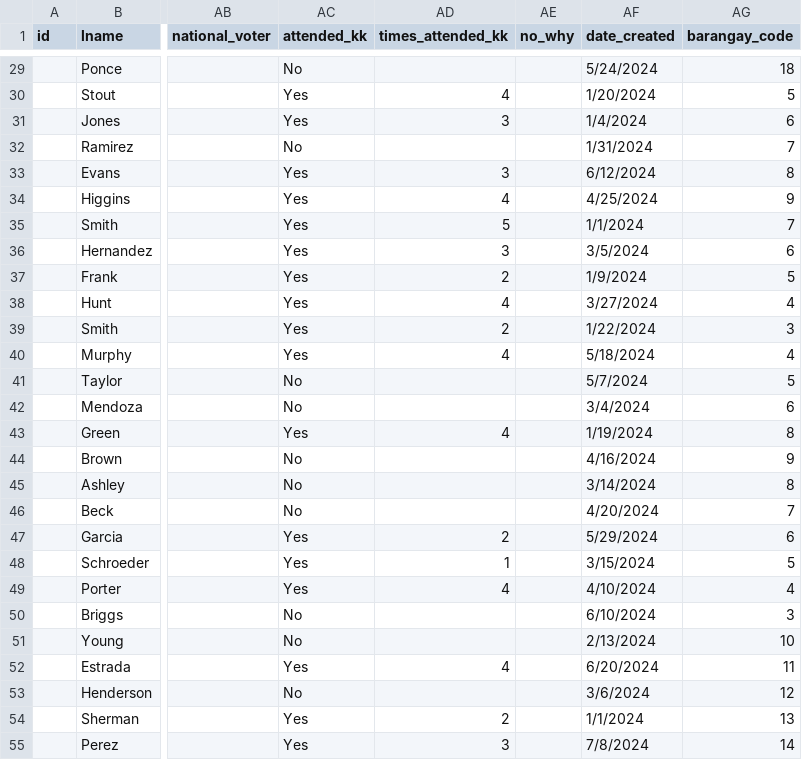
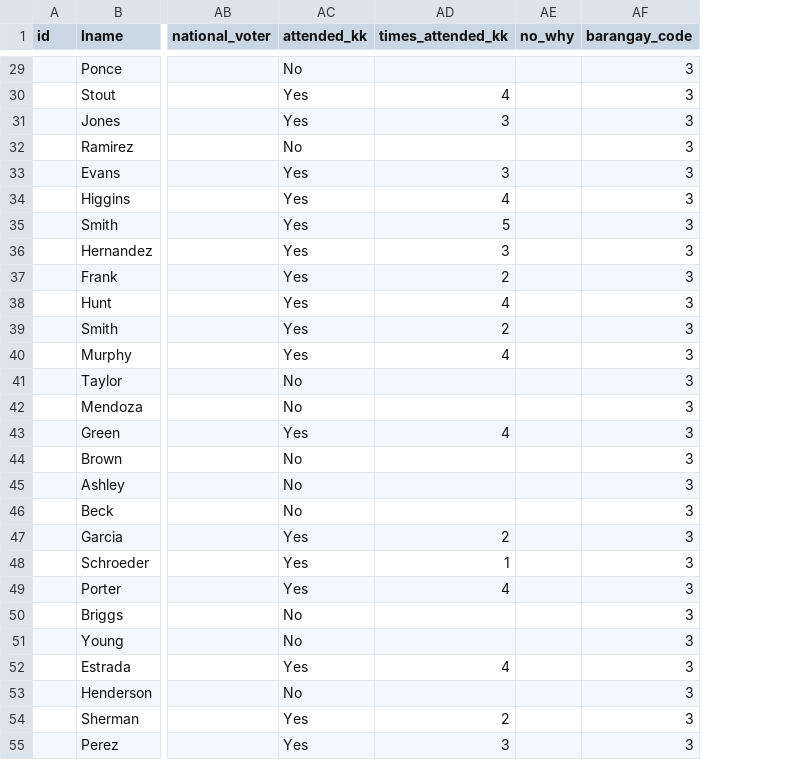
Before and after one commit to hyracay/YPR, a CSV file: export/dummy_profiles (1).csv, drawn as a sheet; only a part is shown, gaps mark what is left out; removed rows and columns are numbered as before the commit, all else as after; the diff covers the shown part only; the diff names each change by its address in the sheet, - before the commit and + after, or states it on an @@ line.

```diff
--- a/export/dummy_profiles (1).csv
+++ b/export/dummy_profiles (1).csv
-column AF (date_created), rows 29-55: 5/24/2024 | 1/20/2024 | 1/4/2024 | 1/31/2024 | 6/12/2024 | 4/25/2024 | 1/1/2024 | 3/5/2024 | 1/9/2024 | 3/27/2024 | 1/22/2024 | 5/18/2024 | 5/7/2024 | 3/4/2024 | 1/19/2024 | 4/16/2024 | 3/14/2024 | 4/20/2024 | 5/29/2024 | 3/15/2024 | 4/10/2024 | 6/10/2024 | 2/13/2024 | 6/20/2024 | 3/6/2024 | 1/1/2024 | 7/8/2024
-AF29 (barangay_code): 18
+AF29 (barangay_code): 3
-AF30 (barangay_code): 5
+AF30 (barangay_code): 3
-AF31 (barangay_code): 6
+AF31 (barangay_code): 3
-AF32 (barangay_code): 7
+AF32 (barangay_code): 3
-AF33 (barangay_code): 8
+AF33 (barangay_code): 3
-AF34 (barangay_code): 9
+AF34 (barangay_code): 3
-AF35 (barangay_code): 7
+AF35 (barangay_code): 3
-AF36 (barangay_code): 6
+AF36 (barangay_code): 3
-AF37 (barangay_code): 5
+AF37 (barangay_code): 3
-AF38 (barangay_code): 4
+AF38 (barangay_code): 3
-AF40 (barangay_code): 4
+AF40 (barangay_code): 3
-AF41 (barangay_code): 5
+AF41 (barangay_code): 3
-AF42 (barangay_code): 6
+AF42 (barangay_code): 3
-AF43 (barangay_code): 8
+AF43 (barangay_code): 3
-AF44 (barangay_code): 9
+AF44 (barangay_code): 3
-AF45 (barangay_code): 8
+AF45 (barangay_code): 3
-AF46 (barangay_code): 7
+AF46 (barangay_code): 3
-AF47 (barangay_code): 6
+AF47 (barangay_code): 3
-AF48 (barangay_code): 5
+AF48 (barangay_code): 3
-AF49 (barangay_code): 4
+AF49 (barangay_code): 3
-AF51 (barangay_code): 10
+AF51 (barangay_code): 3
-AF52 (barangay_code): 11
+AF52 (barangay_code): 3
-AF53 (barangay_code): 12
+AF53 (barangay_code): 3
-AF54 (barangay_code): 13
+AF54 (barangay_code): 3
-AF55 (barangay_code): 14
+AF55 (barangay_code): 3
```
Also changed, not shown: 69 edited cells elsewhere in this file, 2 other files.
